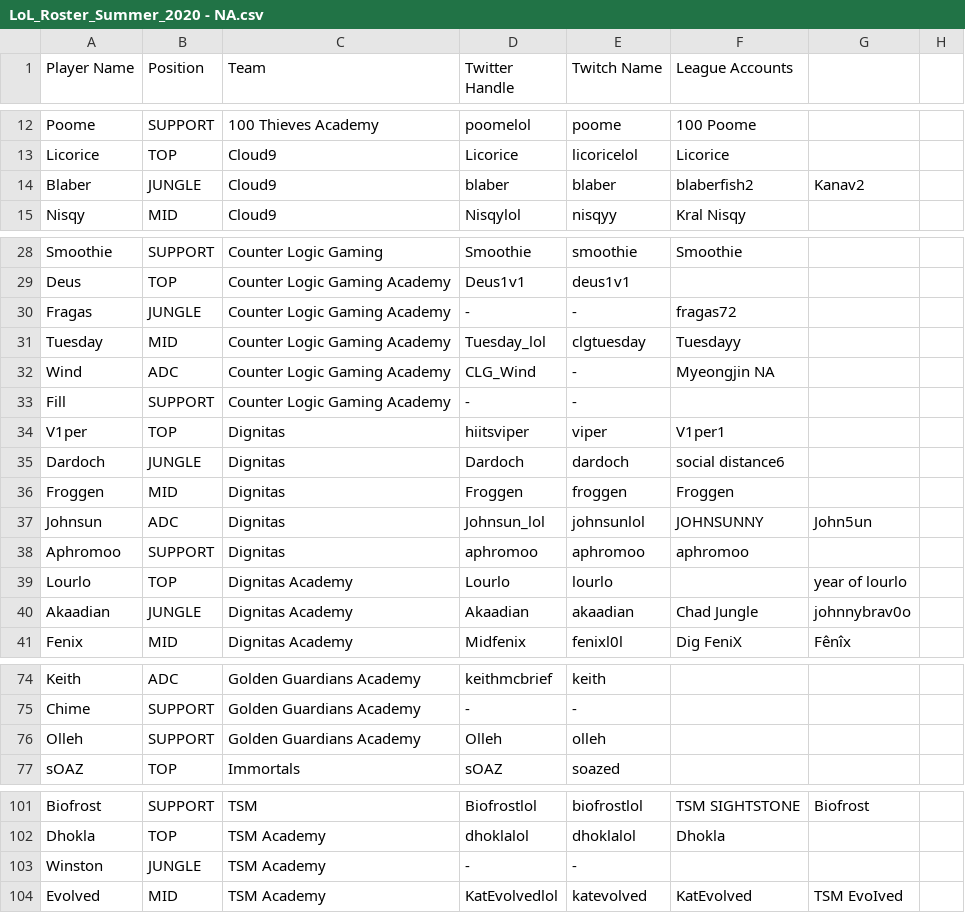
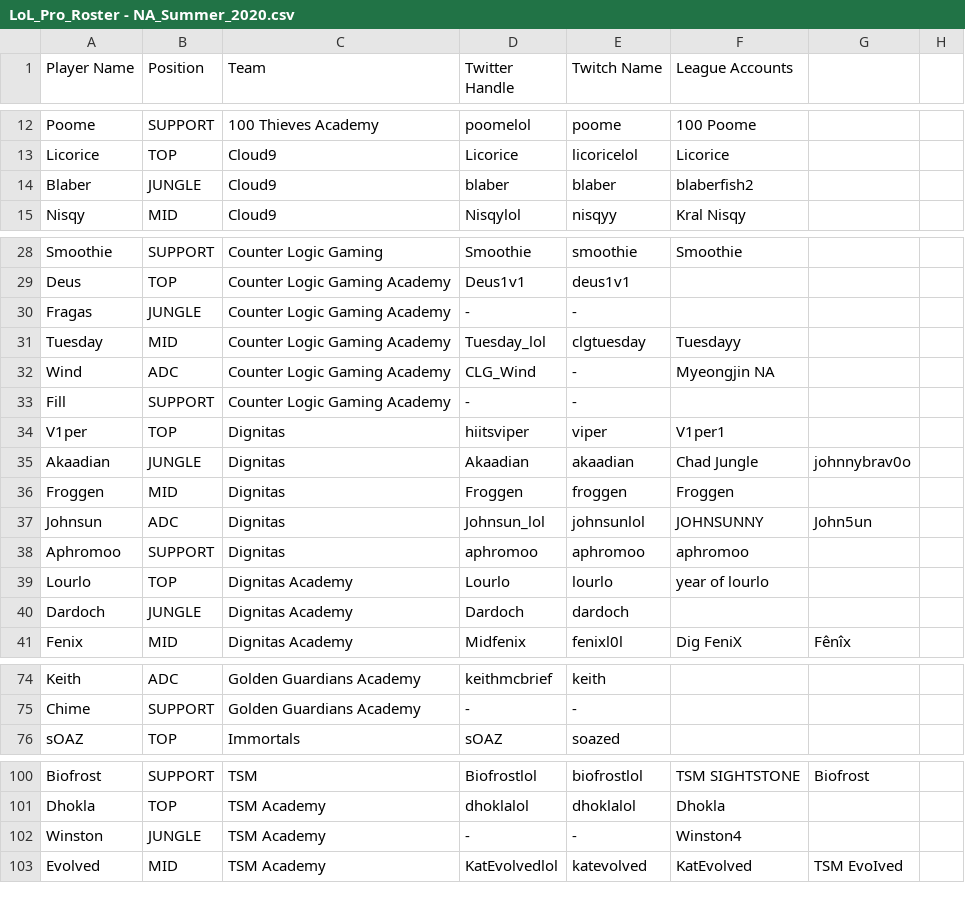
Before and after one commit to hansie4/lol-pro-twitter-bot, a CSV file: data/LoL_Pro_Roster - NA_Summer_2020.csv (was data/LoL_Roster_Summer_2020 - NA.csv), drawn as a sheet; only a part is shown, gaps mark what is left out.

Commit message:
renamed pro player data file

```diff
--- a/data/LoL_Roster_Summer_2020 - NA.csv
+++ b/data/LoL_Pro_Roster - NA_Summer_2020.csv
@@ -13,3 +13,3 @@ Poome,SUPPORT,100 Thieves Academy,poomelol,poome,100 Poome,,
 Licorice,TOP,Cloud9,Licorice,licoricelol,Licorice,,
-Blaber,JUNGLE,Cloud9,blaber,blaber,blaberfish2,Kanav2,
+Blaber,JUNGLE,Cloud9,blaber,blaber,blaberfish2,,
 Nisqy,MID,Cloud9,Nisqylol,nisqyy,Kral Nisqy,,
@@ -29,3 +29,3 @@ Smoothie,SUPPORT,Counter Logic Gaming,Smoothie,smoothie,Smoothie,,
 Deus,TOP,Counter Logic Gaming Academy,Deus1v1,deus1v1,,,
-Fragas,JUNGLE,Counter Logic Gaming Academy,-,-,fragas72,,
+Fragas,JUNGLE,Counter Logic Gaming Academy,-,-,,,
 Tuesday,MID,Counter Logic Gaming Academy,Tuesday_lol,clgtuesday,Tuesdayy,,
@@ -34,3 +34,3 @@ Fill,SUPPORT,Counter Logic Gaming Academy,-,-,,,
 V1per,TOP,Dignitas,hiitsviper,viper,V1per1,,
-Dardoch,JUNGLE,Dignitas,Dardoch,dardoch,social distance6,,
+Akaadian,JUNGLE,Dignitas,Akaadian,akaadian,Chad Jungle,johnnybrav0o,
 Froggen,MID,Dignitas,Froggen,froggen,Froggen,,
@@ -38,4 +38,4 @@ Johnsun,ADC,Dignitas,Johnsun_lol,johnsunlol,JOHNSUNNY,John5un,
 Aphromoo,SUPPORT,Dignitas,aphromoo,aphromoo,aphromoo,,
-Lourlo,TOP,Dignitas Academy,Lourlo,lourlo,,year of lourlo,
-Akaadian,JUNGLE,Dignitas Academy,Akaadian,akaadian,Chad Jungle,johnnybrav0o,
+Lourlo,TOP,Dignitas Academy,Lourlo,lourlo,year of lourlo,,
+Dardoch,JUNGLE,Dignitas Academy,Dardoch,dardoch,,,
 Fenix,MID,Dignitas Academy,Midfenix,fenixl0l,Dig FeniX,Fênîx,
@@ -75,3 +75,2 @@ Keith,ADC,Golden Guardians Academy,keithmcbrief,keith,,,
 Chime,SUPPORT,Golden Guardians Academy,-,-,,,
-Olleh,SUPPORT,Golden Guardians Academy,Olleh,olleh,,,
 sOAZ,TOP,Immortals,sOAZ,soazed,,,
@@ -102,3 +101,3 @@ Biofrost,SUPPORT,TSM,Biofrostlol,biofrostlol,TSM SIGHTSTONE,Biofrost,
 Dhokla,TOP,TSM Academy,dhoklalol,dhoklalol,Dhokla,,
-Winston,JUNGLE,TSM Academy,-,-,,,
+Winston,JUNGLE,TSM Academy,-,-,Winston4,,
 Evolved,MID,TSM Academy,KatEvolvedlol,katevolved,KatEvolved,TSM EvoIved,
```
